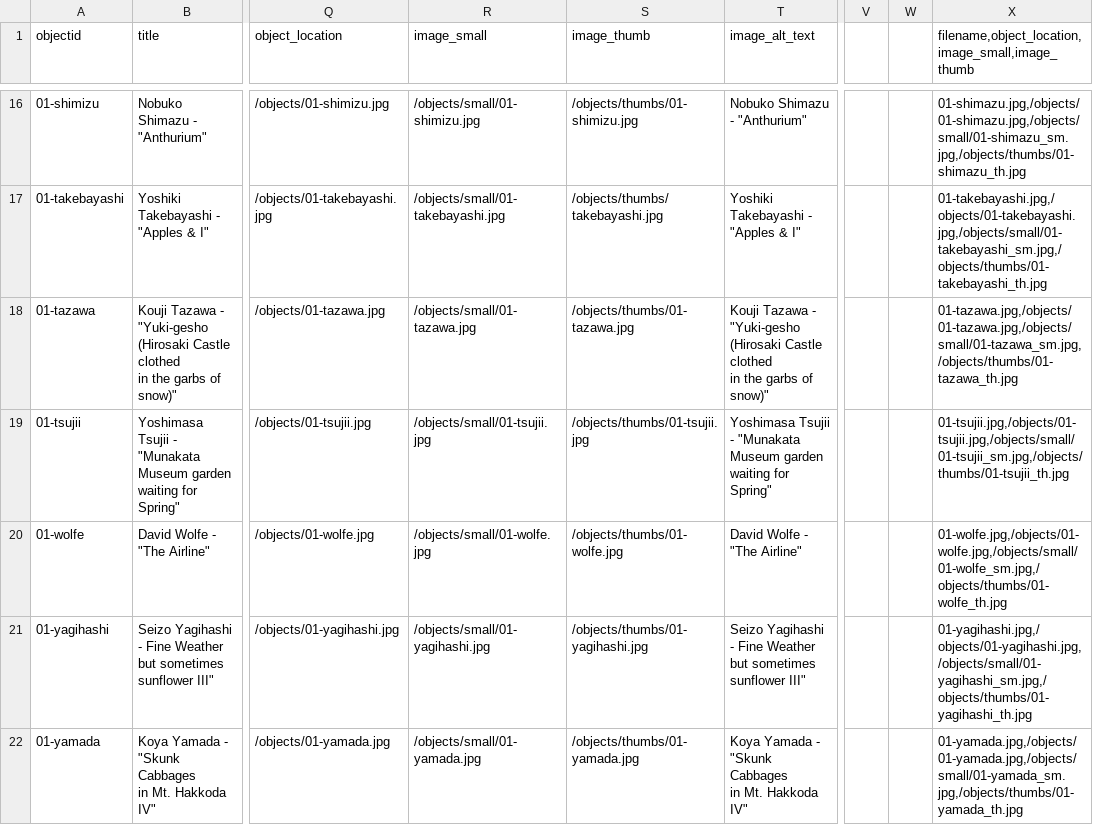
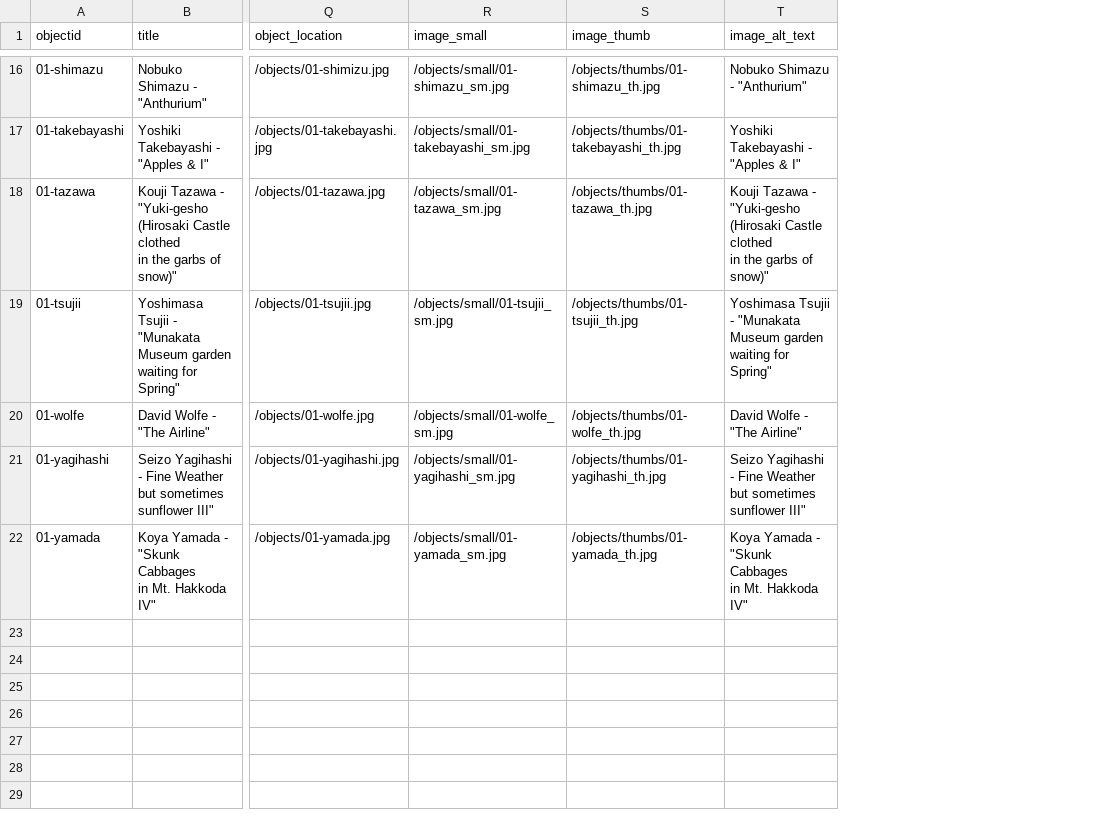
Before and after one commit to BriarPelletier/maps-archive, a CSV file: _data/mapsarchive-metadata1.csv, drawn as a sheet; only a part is shown, gaps mark what is left out; the diff covers the shown part only; the diff names each change by its address in the sheet, - before the commit and + after, or states it on an @@ line.

Commit message:
Metadata update/image fix

```diff
--- a/_data/mapsarchive-metadata1.csv
+++ b/_data/mapsarchive-metadata1.csv
-column V, empty
-column W, empty
-column X, row 1: filename,object_location,image_small,image_thumb; rows 16-22: 01-shimazu.jpg,/objects/01-shimazu.jpg,/objects/small/01-shimazu_sm.jpg,/objects/thumbs/01-shimazu_th.jpg | 01-takebayashi.jpg,/objects/01-takebayashi.jpg,/objects/small/01-takebayashi_sm.jpg,/objects/thumbs/01-takebayashi_th.jpg | 01-tazawa.jpg,/objects/01-tazawa.jpg,/objects/small/01-tazawa_sm.jpg,/objects/thumbs/01-tazawa_th.jpg | 01-tsujii.jpg,/objects/01-tsujii.jpg,/objects/small/01-tsujii_sm.jpg,/objects/thumbs/01-tsujii_th.jpg | 01-wolfe.jpg,/objects/01-wolfe.jpg,/objects/small/01-wolfe_sm.jpg,/objects/thumbs/01-wolfe_th.jpg | 01-yagihashi.jpg,/objects/01-yagihashi.jpg,/objects/small/01-yagihashi_sm.jpg,/objects/thumbs/01-yagihashi_th.jpg | 01-yamada.jpg,/objects/01-yamada.jpg,/objects/small/01-yamada_sm.jpg,/objects/thumbs/01-yamada_th.jpg
-A16 (objectid): 01-shimizu
+A16 (objectid): 01-shimazu
-R16 (image_small): /objects/small/01-shimizu.jpg
+R16 (image_small): /objects/small/01-shimazu_sm.jpg
-S16 (image_thumb): /objects/thumbs/01-shimizu.jpg
+S16 (image_thumb): /objects/thumbs/01-shimazu_th.jpg
-R17 (image_small): /objects/small/01-takebayashi.jpg
+R17 (image_small): /objects/small/01-takebayashi_sm.jpg
-S17 (image_thumb): /objects/thumbs/takebayashi.jpg
+S17 (image_thumb): /objects/thumbs/01-takebayashi_th.jpg
-R18 (image_small): /objects/small/01-tazawa.jpg
+R18 (image_small): /objects/small/01-tazawa_sm.jpg
-S18 (image_thumb): /objects/thumbs/01-tazawa.jpg
+S18 (image_thumb): /objects/thumbs/01-tazawa_th.jpg
-R19 (image_small): /objects/small/01-tsujii.jpg
+R19 (image_small): /objects/small/01-tsujii_sm.jpg
-S19 (image_thumb): /objects/thumbs/01-tsujii.jpg
+S19 (image_thumb): /objects/thumbs/01-tsujii_th.jpg
-R20 (image_small): /objects/small/01-wolfe.jpg
+R20 (image_small): /objects/small/01-wolfe_sm.jpg
-S20 (image_thumb): /objects/thumbs/01-wolfe.jpg
+S20 (image_thumb): /objects/thumbs/01-wolfe_th.jpg
-R21 (image_small): /objects/small/01-yagihashi.jpg
+R21 (image_small): /objects/small/01-yagihashi_sm.jpg
-S21 (image_thumb): /objects/thumbs/01-yagihashi.jpg
+S21 (image_thumb): /objects/thumbs/01-yagihashi_th.jpg
-R22 (image_small): /objects/small/01-yamada.jpg
+R22 (image_small): /objects/small/01-yamada_sm.jpg
-S22 (image_thumb): /objects/thumbs/01-yamada.jpg
+S22 (image_thumb): /objects/thumbs/01-yamada_th.jpg
```
Also changed, not shown: 28 edited cells elsewhere in this file, 1 other file.
